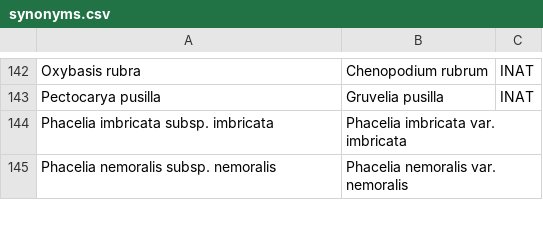
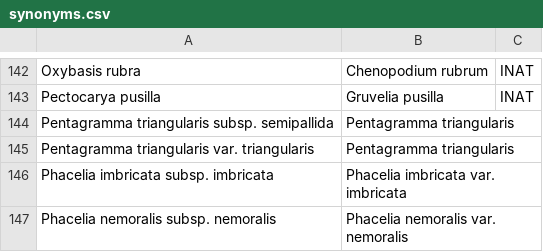
Before and after one commit to ca-plants/ebplants, a CSV file: data/synonyms.csv, drawn as a sheet; only a part is shown, gaps mark what is left out.

Commit message:
Updated Pentagramma triangularis synonyms and iNat ID.

```diff
--- a/data/synonyms.csv
+++ b/data/synonyms.csv
@@ -143,2 +143,4 @@ Oxybasis rubra,Chenopodium rubrum,INAT
 Pectocarya pusilla,Gruvelia pusilla,INAT
+Pentagramma triangularis subsp. semipallida,Pentagramma triangularis
+Pentagramma triangularis var. triangularis,Pentagramma triangularis
 Phacelia imbricata subsp. imbricata,Phacelia imbricata var. imbricata
```
Also changed, not shown: data/taxa.csv.
